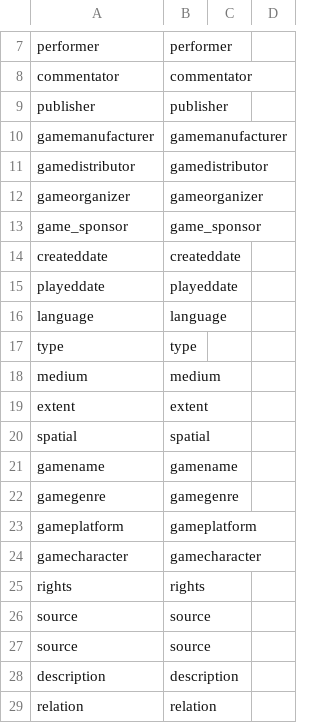
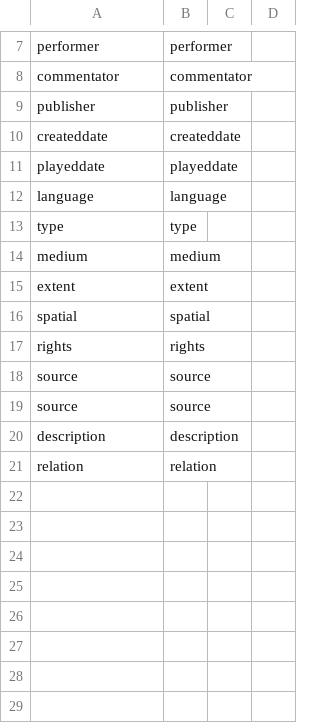
Before and after one commit to state0621/game-repository, a CSV file: _data/config-metadata.csv, drawn as a sheet; only a part is shown, gaps mark what is left out; the diff names each change by its address in the sheet, - before the commit and + after, or states it on an @@ line.

Commit message:
Update config-metadata.csv

```diff
--- a/_data/config-metadata.csv
+++ b/_data/config-metadata.csv
-row 10: gamemanufacturer | gamemanufacturer
-row 11: gamedistributor | gamedistributor
-row 12: gameorganizer | gameorganizer
-row 13: game_sponsor | game_sponsor
-row 21: gamename | gamename
-row 22: gamegenre | gamegenre
-row 23: gameplatform | gameplatform
-row 24: gamecharacter | gamecharacter
```
